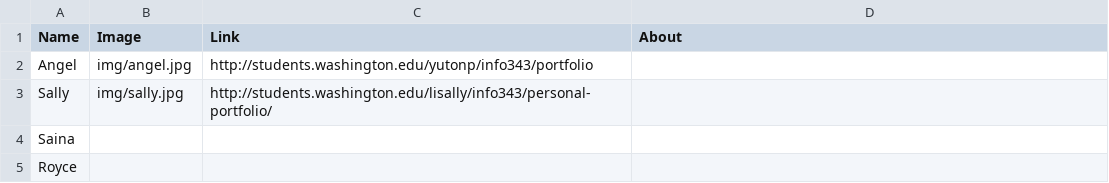
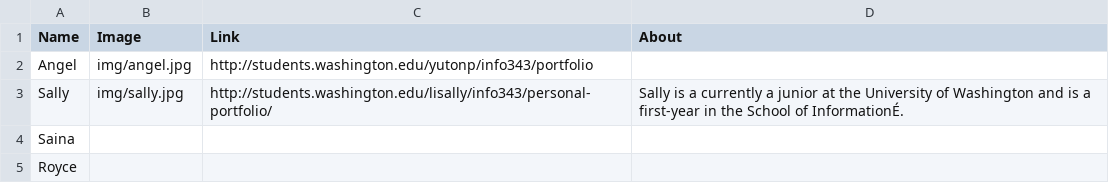
Before and after one commit to angelpyt/ServingSelflessly, a CSV file: data/aboutCSV.csv, drawn as a sheet; the diff names each change by its address in the sheet, - before the commit and + after, or states it on an @@ line.

```diff
--- a/data/aboutCSV.csv
+++ b/data/aboutCSV.csv
-D3 (About): (empty)
+D3 (About): Sally is a currently a junior at the University of Washington and is a first-year in the School of InformationÉ.
```
Also changed, not shown: 7 other files.
